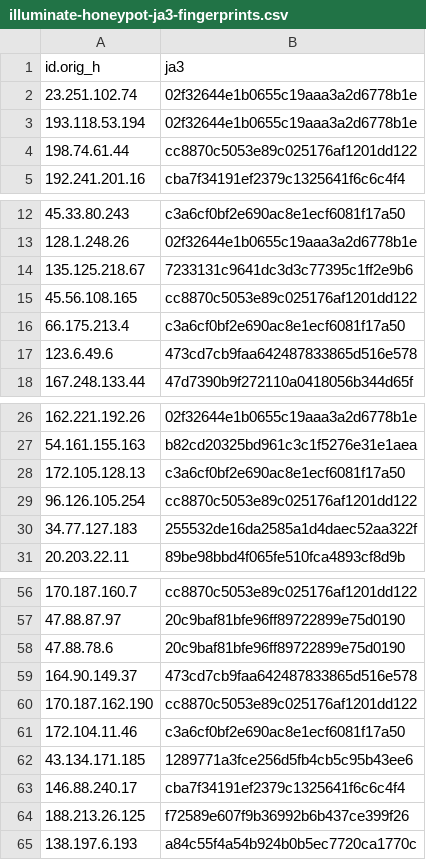
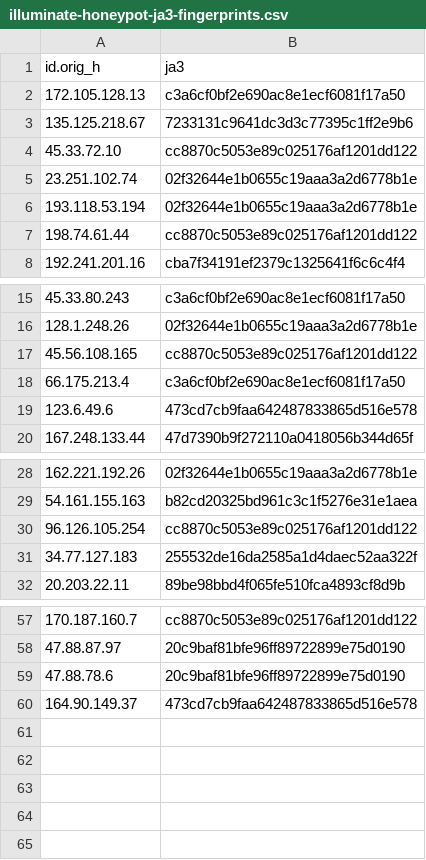
Before and after one commit to LeargasSecurity/ja3-fingerprint-repository, a CSV file: illuminate-honeypot-ja3-fingerprints.csv, drawn as a sheet; only a part is shown, gaps mark what is left out.

```diff
--- a/illuminate-honeypot-ja3-fingerprints.csv
+++ b/illuminate-honeypot-ja3-fingerprints.csv
@@ -1,2 +1,5 @@
 id.orig_h,ja3
+172.105.128.13,c3a6cf0bf2e690ac8e1ecf6081f17a50
+135.125.218.67,7233131c9641dc3d3c77395c1ff2e9b6
+45.33.72.10,cc8870c5053e89c025176af1201dd122
 23.251.102.74,02f32644e1b0655c19aaa3a2d6778b1e
@@ -13,3 +16,2 @@ id.orig_h,ja3
 128.1.248.26,02f32644e1b0655c19aaa3a2d6778b1e
-135.125.218.67,7233131c9641dc3d3c77395c1ff2e9b6
 45.56.108.165,cc8870c5053e89c025176af1201dd122
@@ -27,3 +29,2 @@ id.orig_h,ja3
 54.161.155.163,b82cd20325bd961c3c1f5276e31e1aea
-172.105.128.13,c3a6cf0bf2e690ac8e1ecf6081f17a50
 96.126.105.254,cc8870c5053e89c025176af1201dd122
@@ -59,7 +60 @@ id.orig_h,ja3
 164.90.149.37,473cd7cb9faa642487833865d516e578
-170.187.162.190,cc8870c5053e89c025176af1201dd122
-172.104.11.46,c3a6cf0bf2e690ac8e1ecf6081f17a50
-43.134.171.185,1289771a3fce256d5fb4cb5c95b43ee6
-146.88.240.17,cba7f34191ef2379c1325641f6c6c4f4
-188.213.26.125,f72589e607f9b36992b6b437ce399f26
-138.197.6.193,a84c55f4a54b924b0b5ec7720ca1770c
```
Also changed, not shown: 1 other file.
